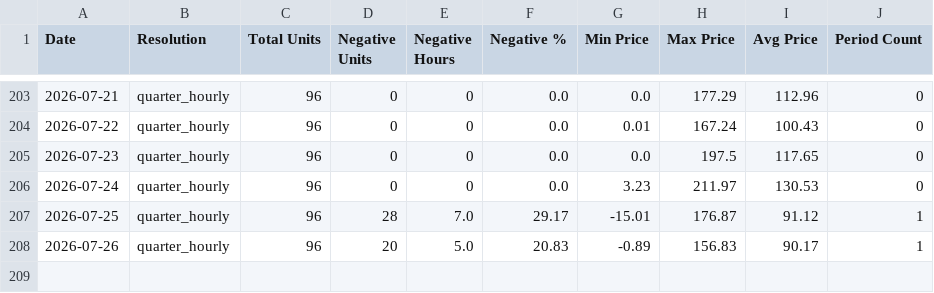
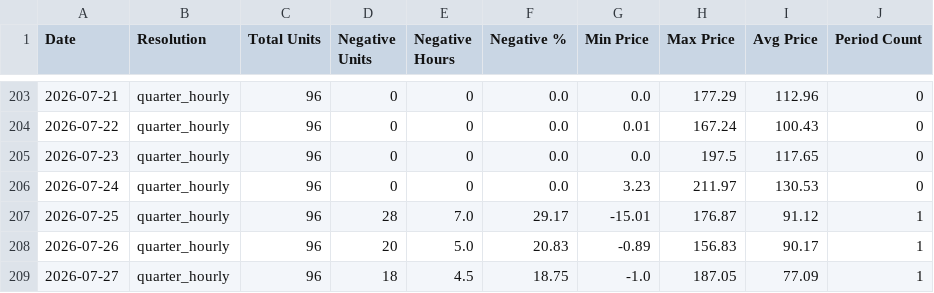
Before and after one commit to MorrisJobke/day-ahead-prices, a CSV file: 2026.csv, drawn as a sheet; only a part is shown, gaps mark what is left out; the diff names each change by its address in the sheet, - before the commit and + after, or states it on an @@ line.

```diff
--- a/2026.csv
+++ b/2026.csv
+row 209: 2026-07-27 | quarter_hourly | 96 | 18 | 4.5 | 18.75 | -1.0 | 187.05 | 77.09 | 1
```
Also changed, not shown: 5 other files.
